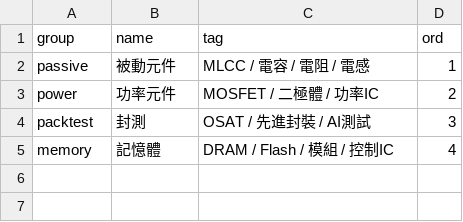
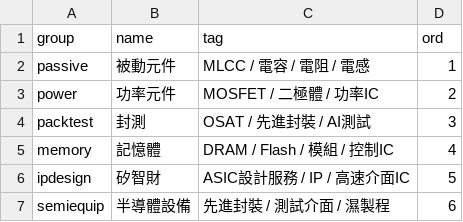
Before and after one commit to DennisLiuCk/strong-weak-scanner, a CSV file: config/groups.csv, drawn as a sheet.

```diff
--- a/config/groups.csv
+++ b/config/groups.csv
@@ -5 +5,3 @@ packtest,封測,OSAT / 先進封裝 / AI測試,3
 memory,記憶體,DRAM / Flash / 模組 / 控制IC,4
+ipdesign,矽智財,ASIC設計服務 / IP / 高速介面IC,5
+semiequip,半導體設備,先進封裝 / 測試介面 / 濕製程,6
```
Also changed, not shown: config/candidates.csv, config/universe.csv, 8 other files.
